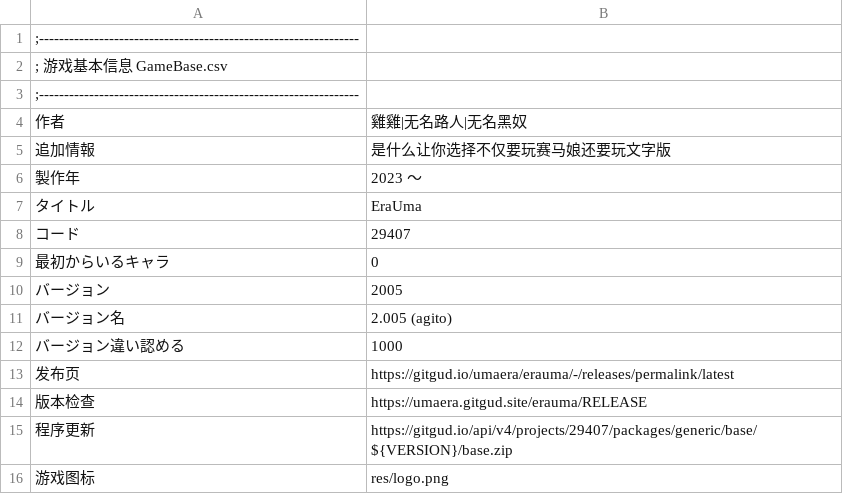
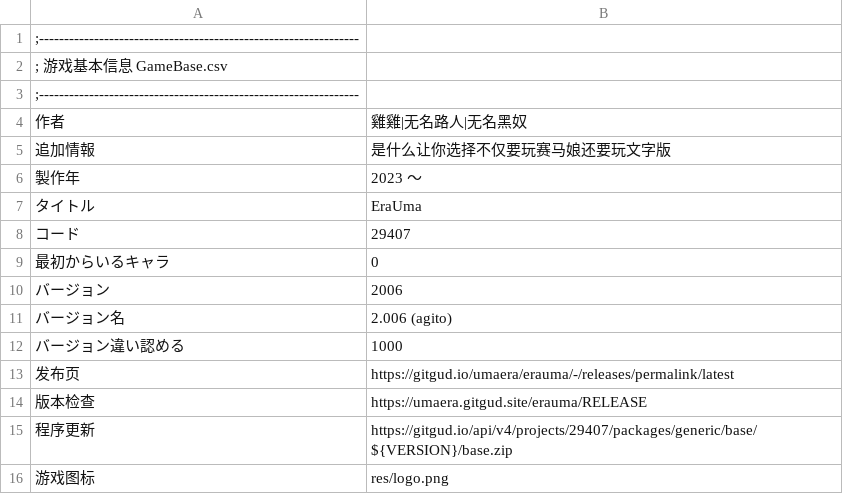
Before and after one commit to yikisi/2, a CSV file: csv/GameBase.csv, drawn as a sheet.

```diff
--- a/csv/GameBase.csv
+++ b/csv/GameBase.csv
@@ -9,4 +9,4 @@
 最初からいるキャラ,0
-バージョン,2005
-バージョン名,2.005 (agito)
+バージョン,2006
+バージョン名,2.006 (agito)
 バージョン違い認める,1000
```
Also changed, not shown: 6 other files.
